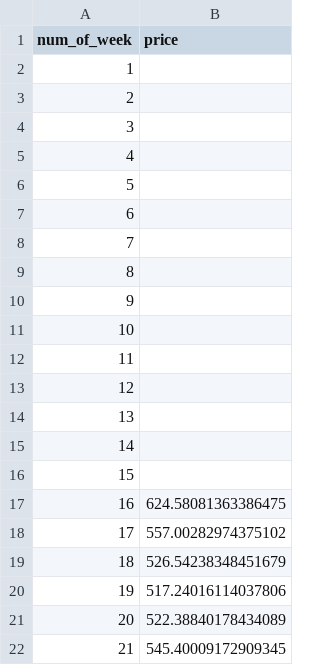
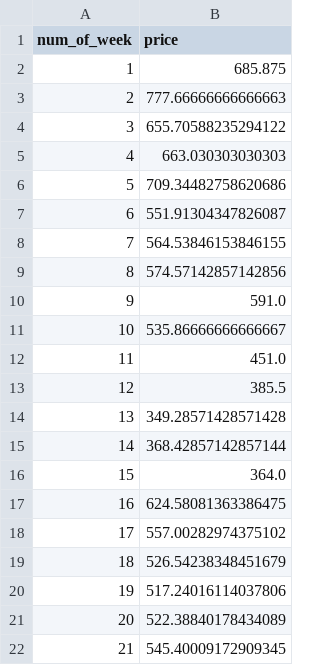
Before and after one commit to tderosa/flydeal, a CSV file: data/outputs/week_price.csv, drawn as a sheet; only a part is shown; the diff covers the shown part only.

```diff
--- a/data/outputs/week_price.csv
+++ b/data/outputs/week_price.csv
@@ -1,17 +1,17 @@
 num_of_week,price
-1,
-2,
-3,
-4,
-5,
-6,
-7,
-8,
-9,
-10,
-11,
-12,
-13,
-14,
-15,
+1,685.875
+2,777.66666666666663
+3,655.70588235294122
+4,663.030303030303
+5,709.34482758620686
+6,551.91304347826087
+7,564.53846153846155
+8,574.57142857142856
+9,591.0
+10,535.86666666666667
+11,451.0
+12,385.5
+13,349.28571428571428
+14,368.42857142857144
+15,364.0
 16,624.58081363386475
```
Also changed, not shown: 12 edited cells elsewhere in this file, 3 other files.
